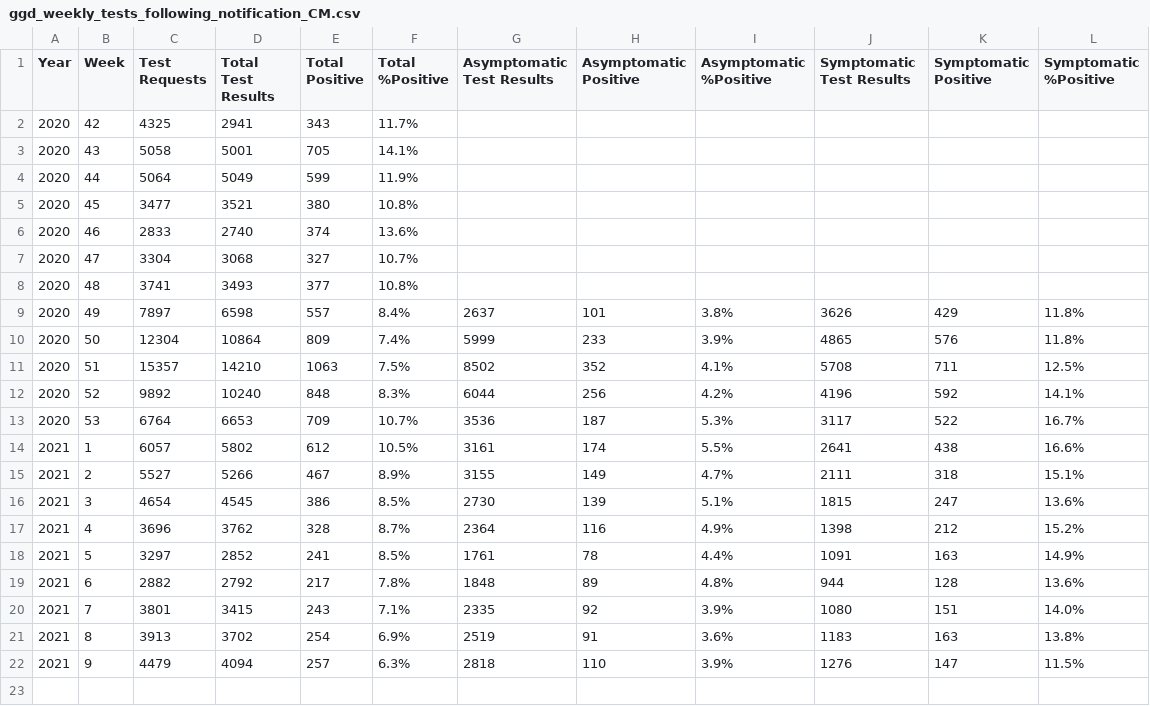
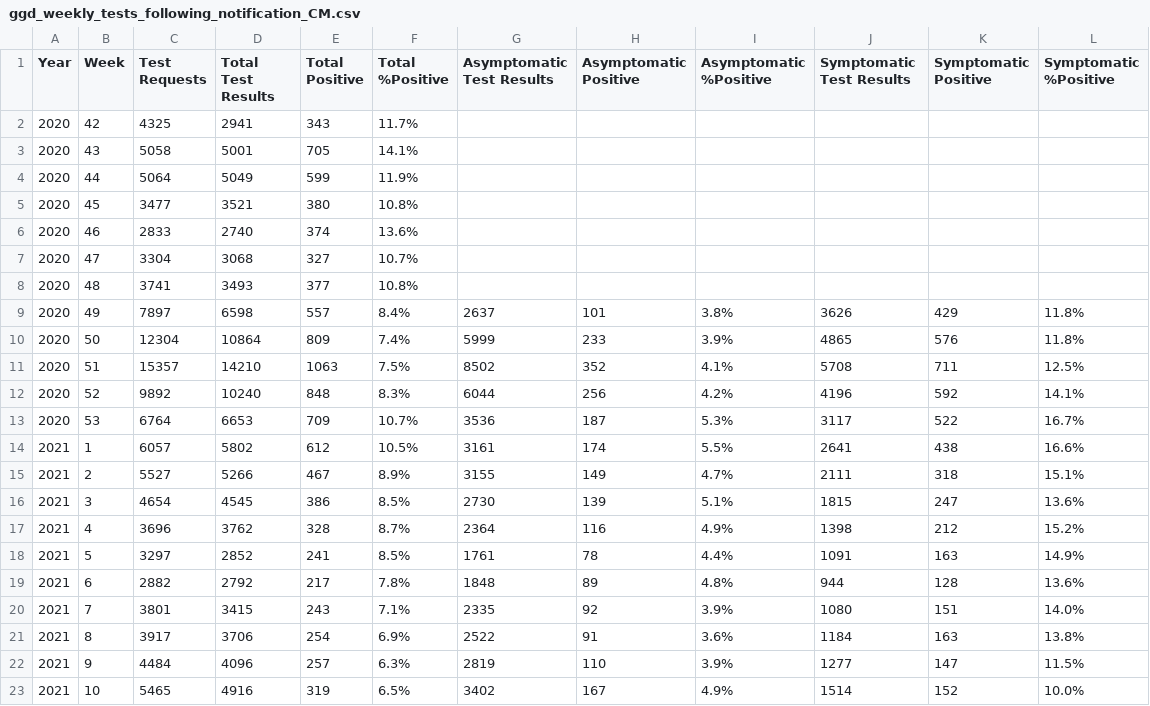
Before and after one commit to minvws/nl-covid19-notification-app-statistics, a CSV file: statistics/ggd_weekly_tests_following_notification_CM.csv, drawn as a sheet.

Commit message:
Update GGD weekly test results following CM notification

```diff
--- a/statistics/ggd_weekly_tests_following_notification_CM.csv
+++ b/statistics/ggd_weekly_tests_following_notification_CM.csv
@@ -20,3 +20,4 @@
 2021,7,3801,3415,243,7.1%,2335,92,3.9%,1080,151,14.0%
-2021,8,3913,3702,254,6.9%,2519,91,3.6%,1183,163,13.8%
-2021,9,4479,4094,257,6.3%,2818,110,3.9%,1276,147,11.5%
+2021,8,3917,3706,254,6.9%,2522,91,3.6%,1184,163,13.8%
+2021,9,4484,4096,257,6.3%,2819,110,3.9%,1277,147,11.5%
+2021,10,5465,4916,319,6.5%,3402,167,4.9%,1514,152,10.0%
```
